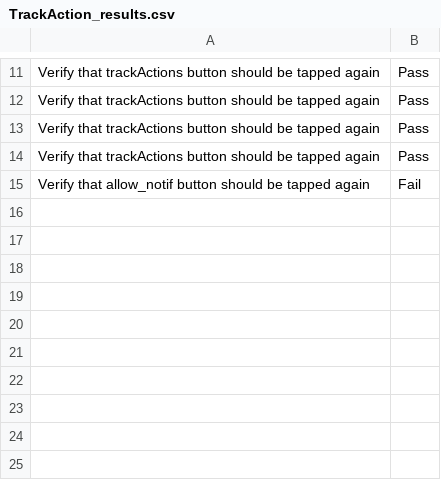
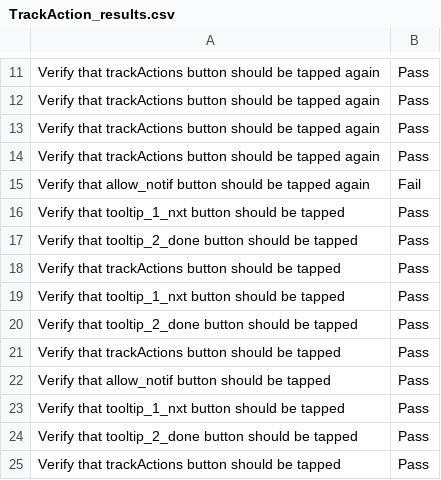
Before and after one commit to nasirsyasin/Dashboard_Earth_Automation-, a CSV file: Results/TrackAction_results.csv, drawn as a sheet; only a part is shown, gaps mark what is left out; the diff names each change by its address in the sheet, - before the commit and + after, or states it on an @@ line.

```diff
--- a/Results/TrackAction_results.csv
+++ b/Results/TrackAction_results.csv
+row 16: Verify that tooltip_1_nxt button should be tapped | Pass
+row 17: Verify that tooltip_2_done button should be tapped | Pass
+row 18: Verify that trackActions button should be tapped | Pass
+row 19: Verify that tooltip_1_nxt button should be tapped | Pass
+row 20: Verify that tooltip_2_done button should be tapped | Pass
+row 21: Verify that trackActions button should be tapped | Pass
+row 22: Verify that allow_notif button should be tapped | Pass
+row 23: Verify that tooltip_1_nxt button should be tapped | Pass
+row 24: Verify that tooltip_2_done button should be tapped | Pass
+row 25: Verify that trackActions button should be tapped | Pass
```
Also changed, not shown: Results/Compost_MVP_Screens.csv, Results/Ewaste_results.csv, 16 other files.
